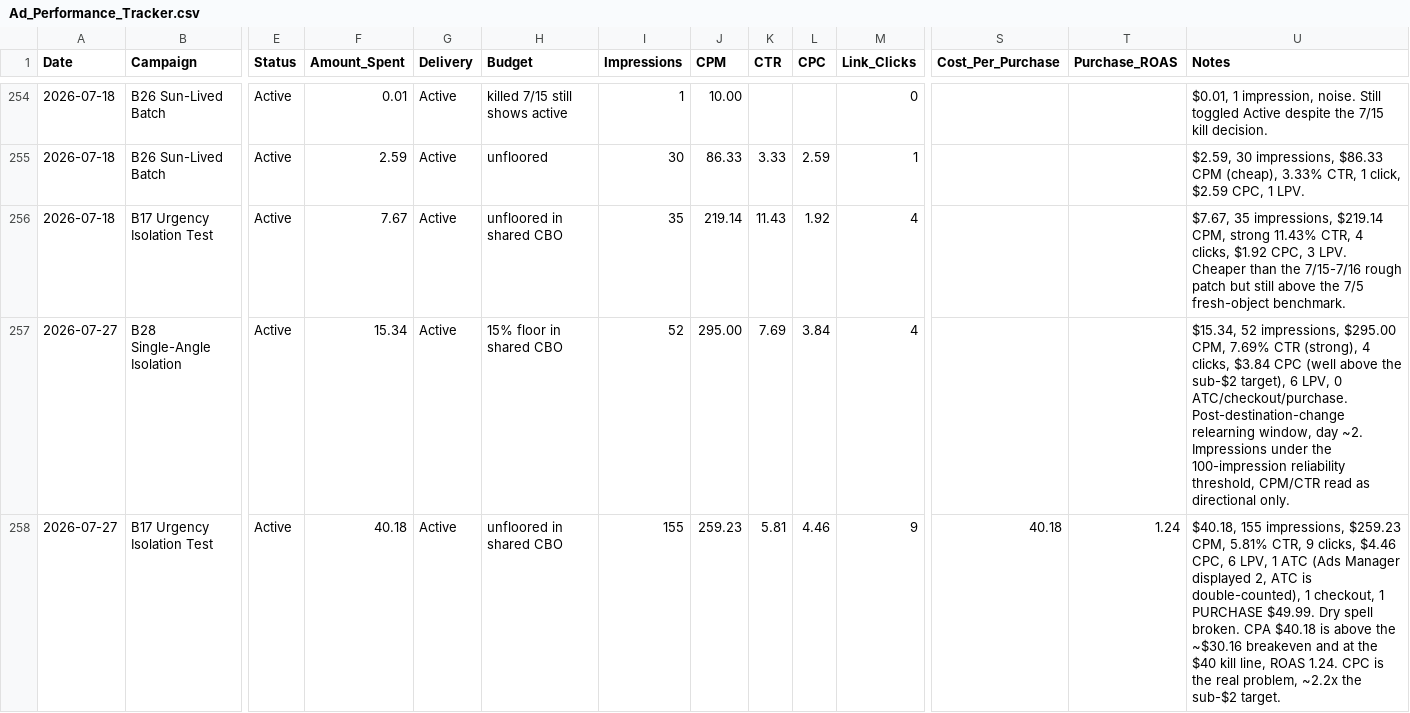
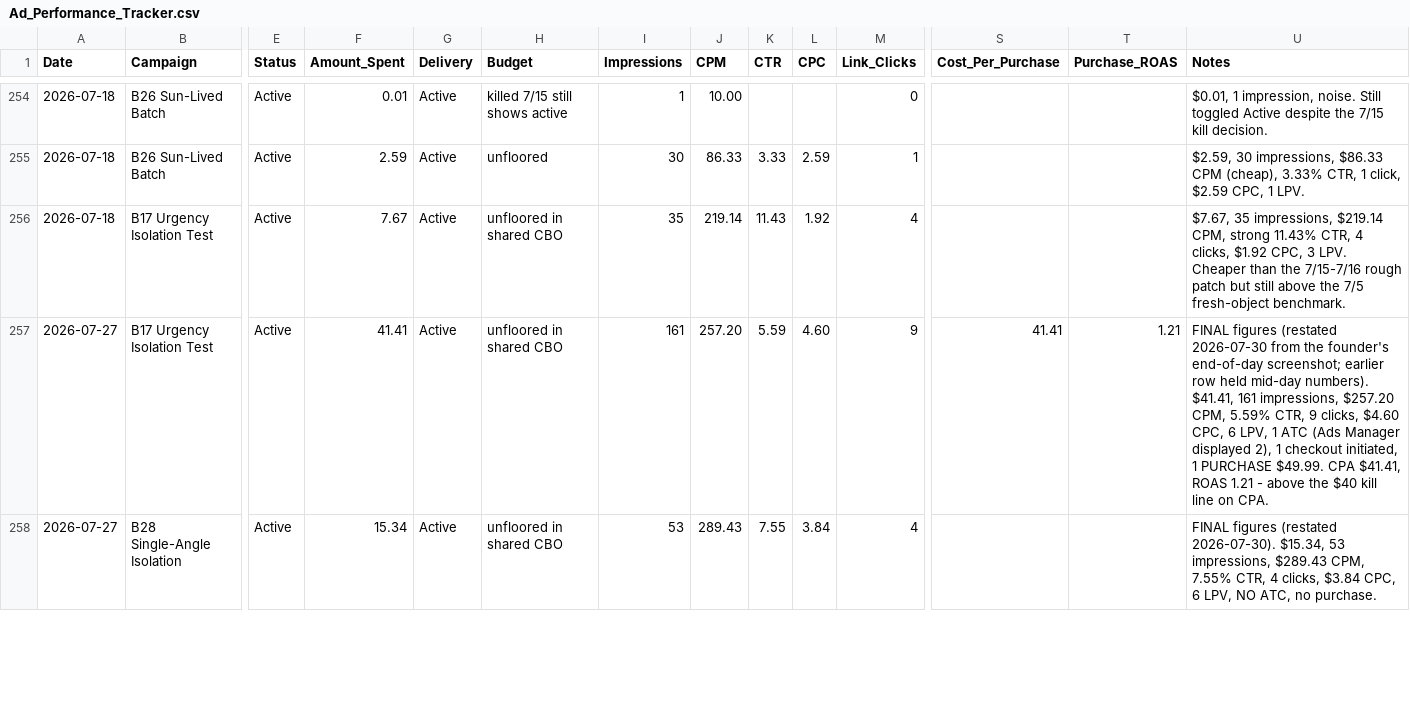
Before and after one commit to nateframe34-hub/CC-Nate, a CSV file: tallow-cream/tracking/Ad_Performance_Tracker.csv, drawn as a sheet; only a part is shown, gaps mark what is left out; removed rows and columns are numbered as before the commit, all else as after; rows hold the shown columns only; the diff covers the shown part only; the diff names each change by its address in the sheet, - before the commit and + after, or states it on an @@ line.

```diff
--- a/tallow-cream/tracking/Ad_Performance_Tracker.csv
+++ b/tallow-cream/tracking/Ad_Performance_Tracker.csv
+row 257: 2026-07-27 | B17 Urgency Isolation Test | Active | 41.41 | Active | unfloored in shared CBO | 161 | 257.20 | 5.59 | 4.60 | 9 | 41.41 | 1.21 | FINAL figures (restated 2026-07-30 from the founder's end-of-day screenshot; earlier row held mid-day numbers). $41.41, 161 impressions, $257.20 CPM, 5.59% CTR, 9 clicks, $4.60 CPC, 6 LPV, 1 ATC (Ads Manager displayed 2), 1 checkout initiated, 1 PURCHASE $49.99. CPA $41.41, ROAS 1.21 - above the $40 kill line on CPA.
-H258 (Budget): 15% floor in shared CBO
+H258 (Budget): unfloored in shared CBO
-I258 (Impressions): 52
+I258 (Impressions): 53
-J258 (CPM): 295.00
+J258 (CPM): 289.43
-K258 (CTR): 7.69
+K258 (CTR): 7.55
-U258 (Notes): $15.34, 52 impressions, $295.00 CPM, 7.69% CTR (strong), 4 clicks, $3.84 CPC (well above the sub-$2 target), 6 LPV, 0 ATC/checkout/purchase. Post-destination-change relearning window, day ~2. Impressions under the 100-impression reliability threshold, CPM/CTR read as directional only.
+U258 (Notes): FINAL figures (restated 2026-07-30). $15.34, 53 impressions, $289.43 CPM, 7.55% CTR, 4 clicks, $3.84 CPC, 6 LPV, NO ATC, no purchase.
-row 258: 2026-07-27 | B17 Urgency Isolation Test | Active | 40.18 | Active | unfloored in shared CBO | 155 | 259.23 | 5.81 | 4.46 | 9 | 40.18 | 1.24 | $40.18, 155 impressions, $259.23 CPM, 5.81% CTR, 9 clicks, $4.46 CPC, 6 LPV, 1 ATC (Ads Manager displayed 2, ATC is double-counted), 1 checkout, 1 PURCHASE $49.99. Dry spell broken. CPA $40.18 is above the ~$30.16 breakeven and at the $40 kill line, ROAS 1.24. CPC is the real problem, ~2.2x the sub-$2 target.
```
Also changed, not shown: 32 edited cells elsewhere in this file, 1 other file.
